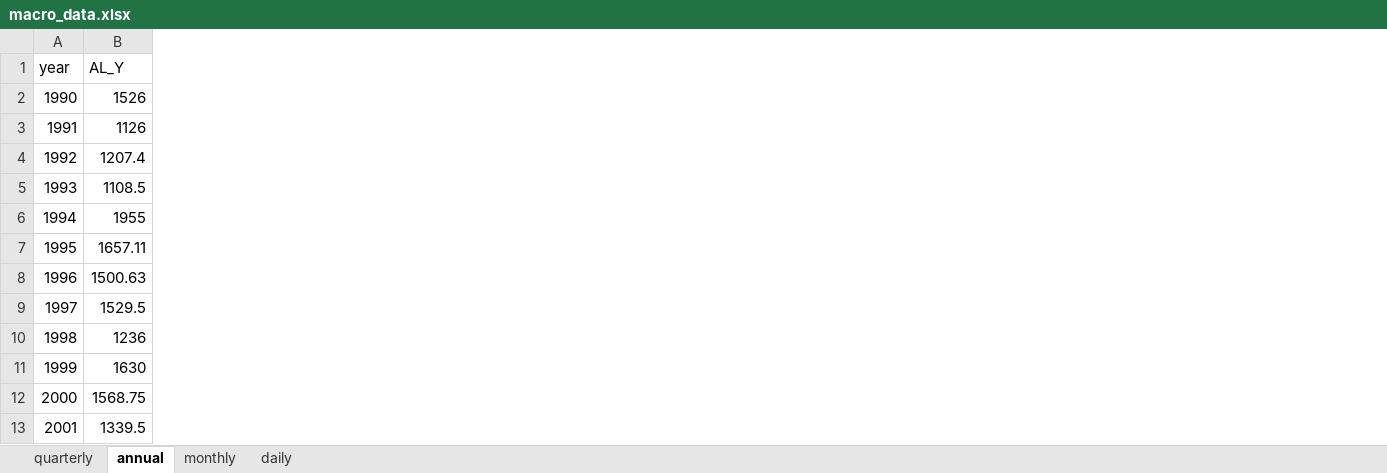
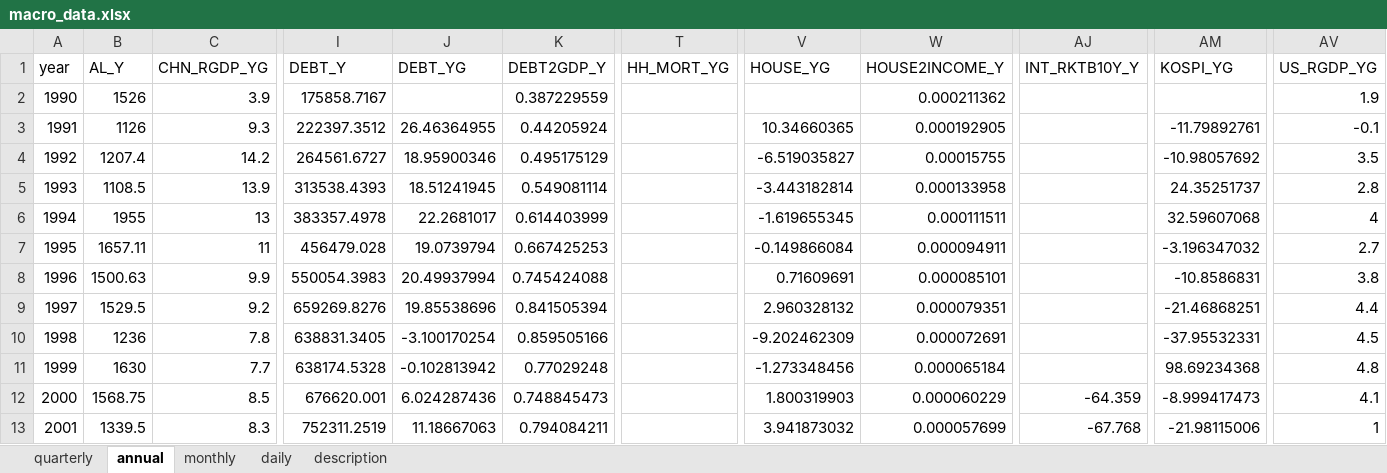
Before and after one commit to morner75/GetMacroData, an Excel workbook: Output/macro_data.xlsx, sheet annual, drawn as a sheet; only a part is shown, gaps mark what is left out; values as stored, in another font and other column widths than the file's, no borders; the diff names each change by its address in the sheet, - before the commit and + after, or states it on an @@ line.

```diff
--- a/Output/macro_data.xlsx (sheet annual)
+++ b/Output/macro_data.xlsx (sheet annual)
+sheet tab: description
+column C (CHN_RGDP_YG), rows 2-13: 3.9 | 9.3 | 14.2 | 13.9 | 13 | 11 | 9.9 | 9.2 | 7.8 | 7.7 | 8.5 | 8.3
+column I (DEBT_Y), rows 2-13: 175858.7167 | 222397.3512 | 264561.6727 | 313538.4393 | 383357.4978 | 456479.028 | 550054.3983 | 659269.8276 | 638831.3405 | 638174.5328 | 676620.001 | 752311.2519
+column J (DEBT_YG), rows 3-13: 26.46364955 | 18.95900346 | 18.51241945 | 22.2681017 | 19.0739794 | 20.49937994 | 19.85538696 | -3.100170254 | -0.102813942 | 6.024287436 | 11.18667063
+column K (DEBT2GDP_Y), rows 2-13: 0.387229559 | 0.44205924 | 0.495175129 | 0.549081114 | 0.614403999 | 0.667425253 | 0.745424088 | 0.841505394 | 0.859505166 | 0.77029248 | 0.748845473 | 0.794084211
+column T (HH_MORT_YG), empty
+column V (HOUSE_YG), rows 3-13: 10.34660365 | -6.519035827 | -3.443182814 | -1.619655345 | -0.149866084 | 0.71609691 | 2.960328132 | -9.202462309 | -1.273348456 | 1.800319903 | 3.941873032
+column W (HOUSE2INCOME_Y), rows 2-13: 0.000211362 | 0.000192905 | 0.00015755 | 0.000133958 | 0.000111511 | 0.000094911 | 0.000085101 | 0.000079351 | 0.000072691 | 0.000065184 | 0.000060229 | 0.000057699
+column AJ (INT_RKTB10Y_Y), rows 12-13: -64.359 | -67.768
+column AM (KOSPI_YG), rows 3-13: -11.79892761 | -10.98057692 | 24.35251737 | 32.59607068 | -3.196347032 | -10.8586831 | -21.46868251 | -37.95532331 | 98.69234368 | -8.999417473 | -21.98115006
+column AV (US_RGDP_YG), rows 2-13: 1.9 | -0.1 | 3.5 | 2.8 | 4 | 2.7 | 3.8 | 4.4 | 4.5 | 4.8 | 4.1 | 1
```
Also changed, not shown: sheet daily, sheet quarterly, 5 other files.
